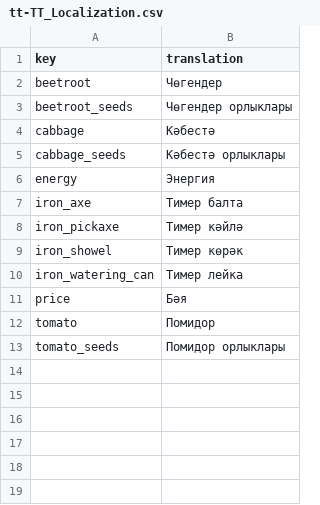
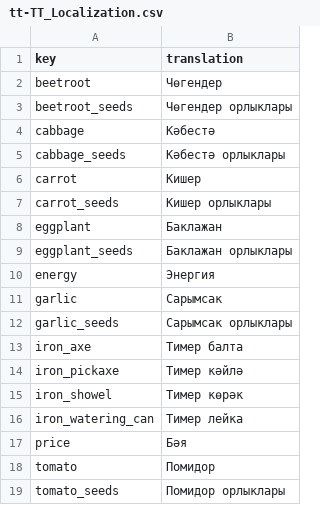
Before and after one commit to TheRickMountain/Ay-Bulak, a CSV file: palmesneo_village/palmesneo_village/Content/Localization/tt-TT_Localization.csv, drawn as a sheet; the diff names each change by its address in the sheet, - before the commit and + after, or states it on an @@ line.

```diff
--- a/palmesneo_village/palmesneo_village/Content/Localization/tt-TT_Localization.csv
+++ b/palmesneo_village/palmesneo_village/Content/Localization/tt-TT_Localization.csv
+row 6: carrot | Кишер
+row 7: carrot_seeds | Кишер орлыклары
+row 8: eggplant | Баклажан
+row 9: eggplant_seeds | Баклажан орлыклары
+row 11: garlic | Сарымсак
+row 12: garlic_seeds | Сарымсак орлыклары
```
Also changed, not shown: palmesneo_village/palmesneo_village/Content/Localization/en-US_Localization.csv, palmesneo_village/palmesneo_village/Content/Localization/ky-KY_Localization.csv, 6 other files.
